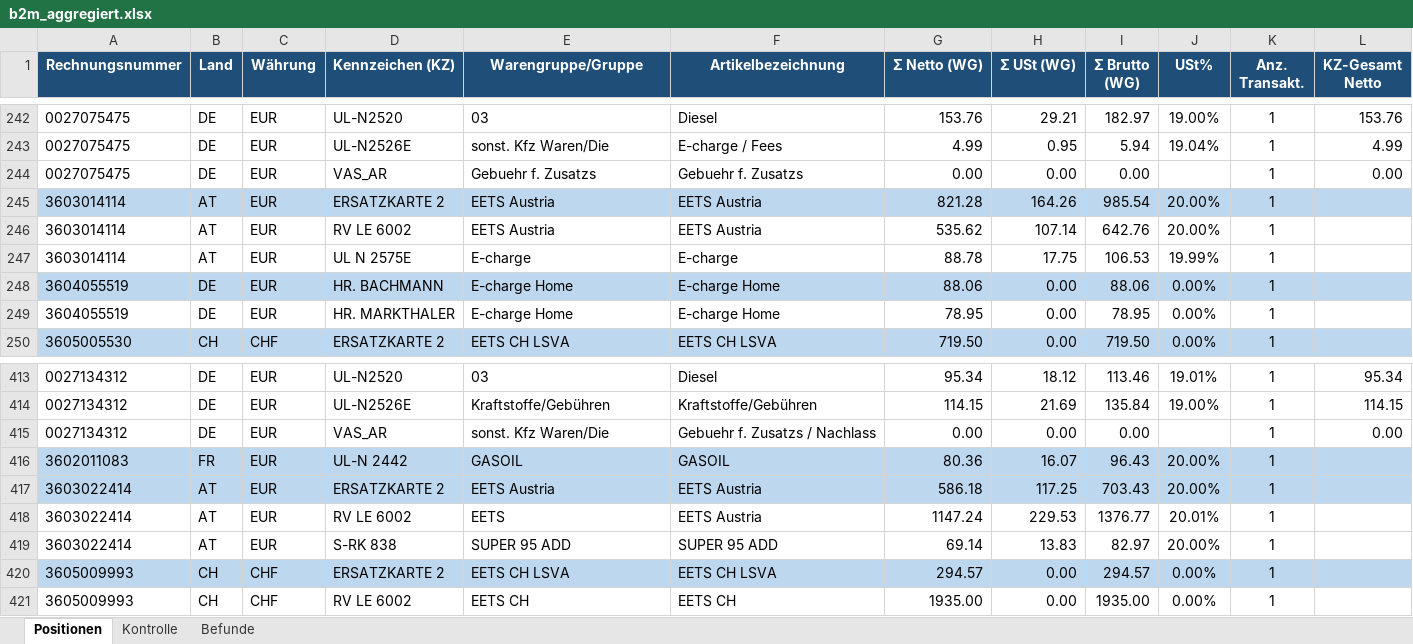
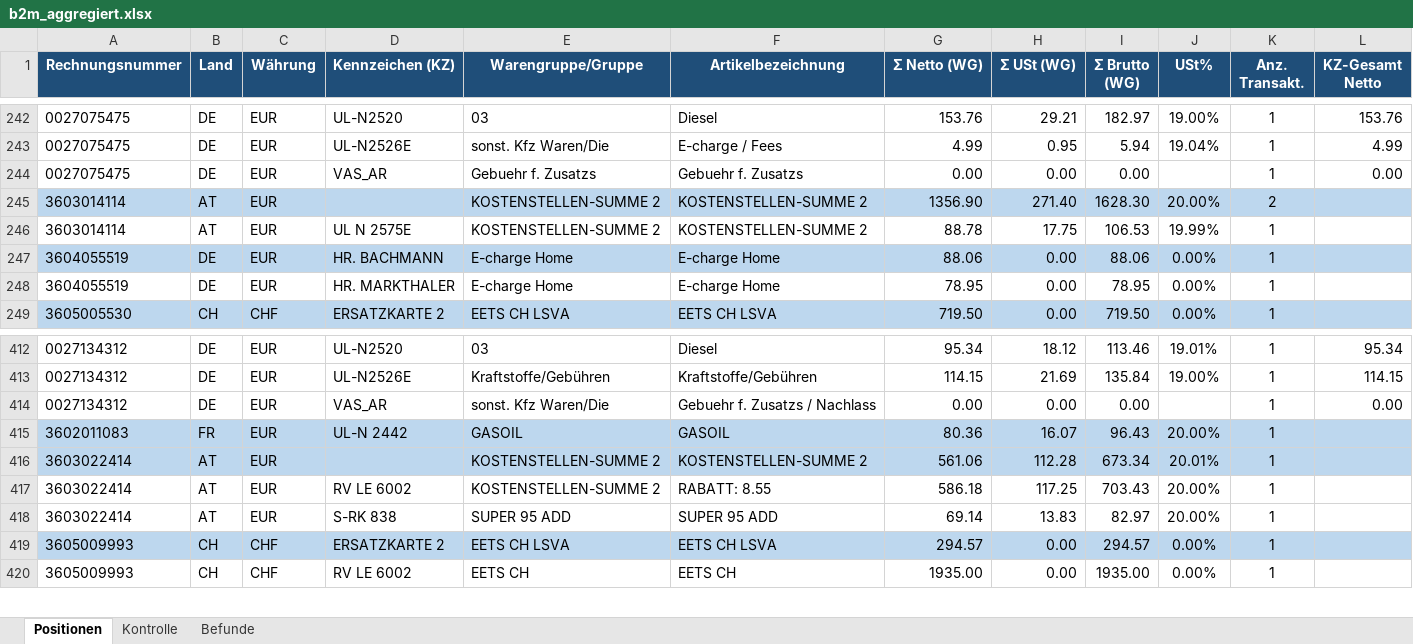
Before and after one commit to cengel-cengel/TMS, an Excel workbook: output/b2m/b2m_aggregiert.xlsx, sheet Positionen, drawn as a sheet; only a part is shown, gaps mark what is left out; values as stored, in another font and other column widths than the file's, no borders; removed rows and columns are numbered as before the commit, all else as after; rows hold the shown columns only; the diff covers the shown part only; the diff names each change by its address in the sheet, - before the commit and + after, or states it on an @@ line.

```diff
--- a/output/b2m/b2m_aggregiert.xlsx (sheet Positionen)
+++ b/output/b2m/b2m_aggregiert.xlsx (sheet Positionen)
-D245 (Kennzeichen (KZ)): ERSATZKARTE 2
+D245 (Kennzeichen (KZ)): (empty)
-E245 (Warengruppe/Gruppe): EETS Austria
+E245 (Warengruppe/Gruppe): KOSTENSTELLEN-SUMME 2
-F245 (Artikelbezeichnung): EETS Austria
+F245 (Artikelbezeichnung): KOSTENSTELLEN-SUMME 2
-G245 (Σ Netto (WG)): 821.28
+G245 (Σ Netto (WG)): 1356.90
-H245 (Σ USt (WG)): 164.26
+H245 (Σ USt (WG)): 271.40
-I245 (Σ Brutto (WG)): 985.54
+I245 (Σ Brutto (WG)): 1628.30
-K245 (Anz. Transakt.): 1
+K245 (Anz. Transakt.): 2
-row 246: 3603014114 | AT | EUR | RV LE 6002 | EETS Austria | EETS Austria | 535.62 | 107.14 | 642.76 | 20.00% | 1
-E246 (Warengruppe/Gruppe): E-charge
+E246 (Warengruppe/Gruppe): KOSTENSTELLEN-SUMME 2
-F246 (Artikelbezeichnung): E-charge
+F246 (Artikelbezeichnung): KOSTENSTELLEN-SUMME 2
+row 416: 3603022414 | AT | EUR |  | KOSTENSTELLEN-SUMME 2 | KOSTENSTELLEN-SUMME 2 | 561.06 | 112.28 | 673.34 | 20.01% | 1
-A417:L417 fill: #BDD7EE
+A417:L417 fill: none
-D417 (Kennzeichen (KZ)): ERSATZKARTE 2
+D417 (Kennzeichen (KZ)): RV LE 6002
-E417 (Warengruppe/Gruppe): EETS Austria
+E417 (Warengruppe/Gruppe): KOSTENSTELLEN-SUMME 2
-F417 (Artikelbezeichnung): EETS Austria
+F417 (Artikelbezeichnung): RABATT: 8.55
-row 418: 3603022414 | AT | EUR | RV LE 6002 | EETS | EETS Austria | 1147.24 | 229.53 | 1376.77 | 20.01% | 1
```
Also changed, not shown: cell formats elsewhere in this sheet, sheet Kontrolle, 2 other files.
